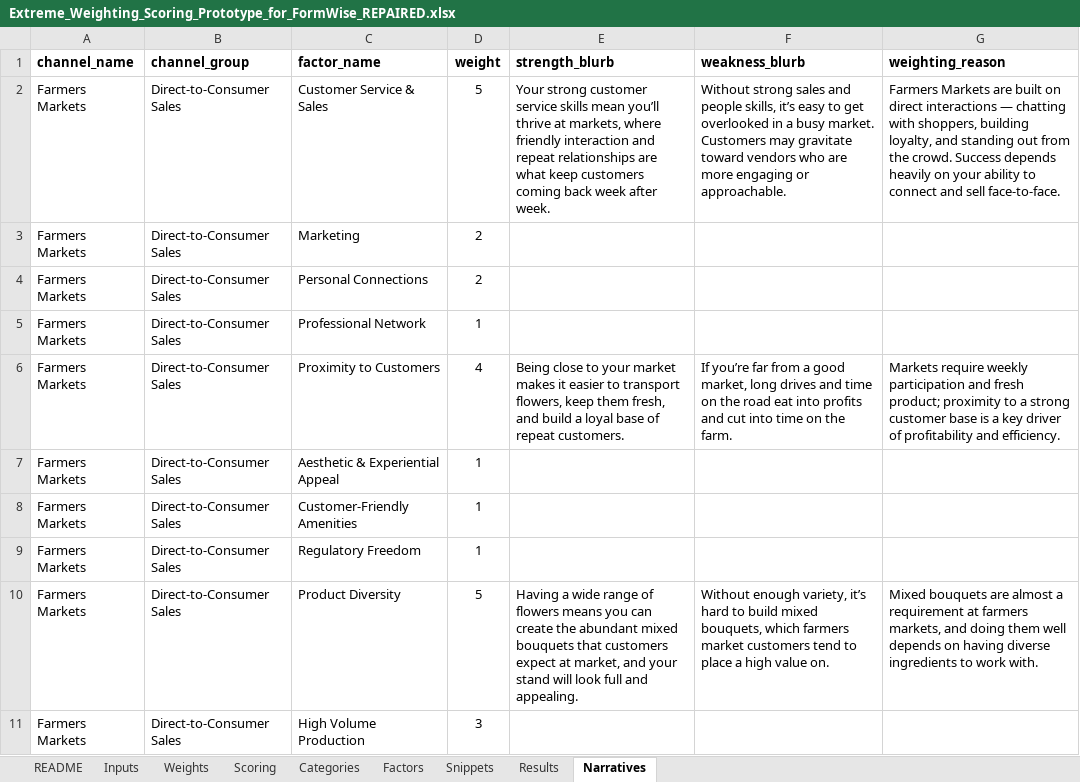
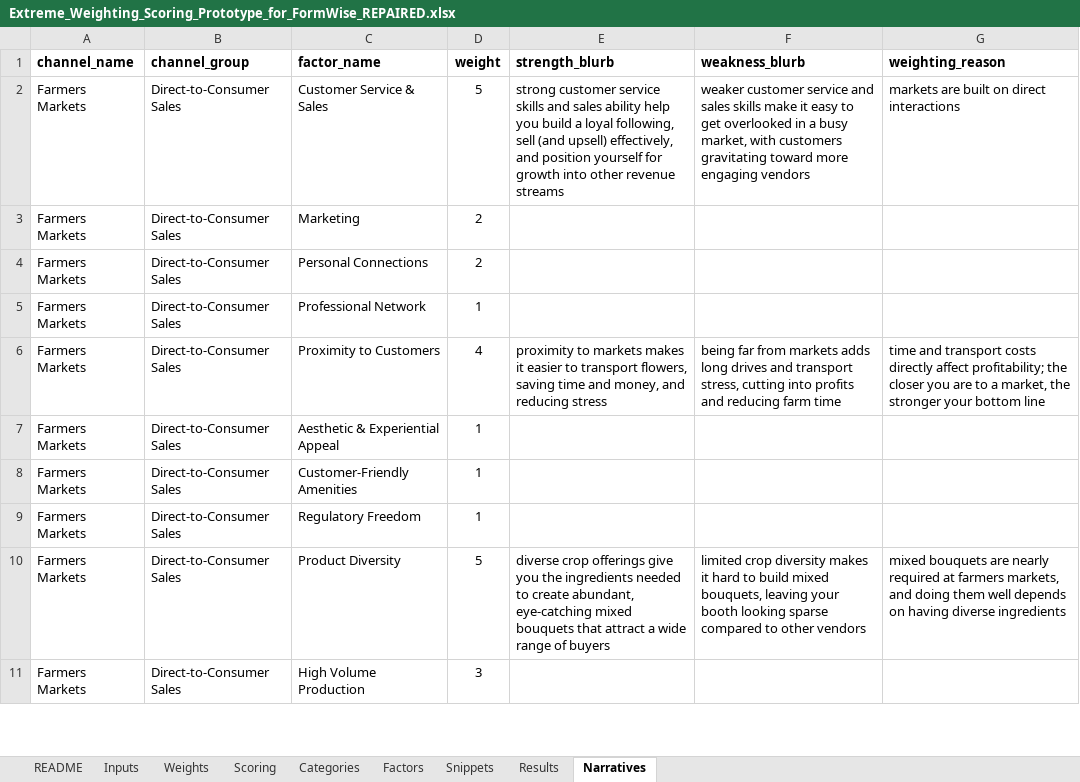
Before and after one commit to sweetpiedmont/revenue-stream-compass, an Excel workbook: Extreme_Weighting_Scoring_Prototype_for_FormWise_REPAIRED.xlsx, sheet Narratives, drawn as a sheet; only a part is shown; values as stored, in another font and other column widths than the file's, no borders; the diff covers the shown part only; the diff names each change by its address in the sheet, - before the commit and + after, or states it on an @@ line.

Commit message:
added code that builds narratives text in Excel file, using math/logic aimed at finding the needle movers (two highest and one lowest weighted scores)

```diff
--- a/Extreme_Weighting_Scoring_Prototype_for_FormWise_REPAIRED.xlsx (sheet Narratives)
+++ b/Extreme_Weighting_Scoring_Prototype_for_FormWise_REPAIRED.xlsx (sheet Narratives)
-E2 (strength_blurb): Your strong customer service skills mean you’ll thrive at markets, where friendly interaction and repeat relationships are what keep customers coming back week after week.
+E2 (strength_blurb): strong customer service skills and sales ability help you build a loyal following, sell (and upsell) effectively, and position yourself for growth into other revenue streams
-F2 (weakness_blurb): Without strong sales and people skills, it’s easy to get overlooked in a busy market. Customers may gravitate toward vendors who are more engaging or approachable.
+F2 (weakness_blurb): weaker customer service and sales skills make it easy to get overlooked in a busy market, with customers gravitating toward more engaging vendors
-G2 (weighting_reason): Farmers Markets are built on direct interactions — chatting with shoppers, building loyalty, and standing out from the crowd. Success depends heavily on your ability to connect and sell face-to-face.
+G2 (weighting_reason): markets are built on direct interactions
-E6 (strength_blurb): Being close to your market makes it easier to transport flowers, keep them fresh, and build a loyal base of repeat customers.
+E6 (strength_blurb): proximity to markets makes it easier to transport flowers, saving time and money, and reducing stress
-F6 (weakness_blurb): If you’re far from a good market, long drives and time on the road eat into profits and cut into time on the farm.
+F6 (weakness_blurb): being far from markets adds long drives and transport stress, cutting into profits and reducing farm time
-G6 (weighting_reason): Markets require weekly participation and fresh product; proximity to a strong customer base is a key driver of profitability and efficiency.
+G6 (weighting_reason): time and transport costs directly affect profitability; the closer you are to a market, the stronger your bottom line
-E10 (strength_blurb): Having a wide range of flowers means you can create the abundant mixed bouquets that customers expect at market, and your stand will look full and appealing.
+E10 (strength_blurb): diverse crop offerings give you the ingredients needed to create abundant, eye-catching mixed bouquets that attract a wide range of buyers
-F10 (weakness_blurb): Without enough variety, it’s hard to build mixed bouquets, which farmers market customers tend to place a high value on.
+F10 (weakness_blurb): limited crop diversity makes it hard to build mixed bouquets, leaving your booth looking sparse compared to other vendors
-G10 (weighting_reason): Mixed bouquets are almost a requirement at farmers markets, and doing them well depends on having diverse ingredients to work with.
+G10 (weighting_reason): mixed bouquets are nearly required at farmers markets, and doing them well depends on having diverse ingredients
```
Also changed, not shown: 39 edited cells and cell formats elsewhere in this sheet, 1 other file.
